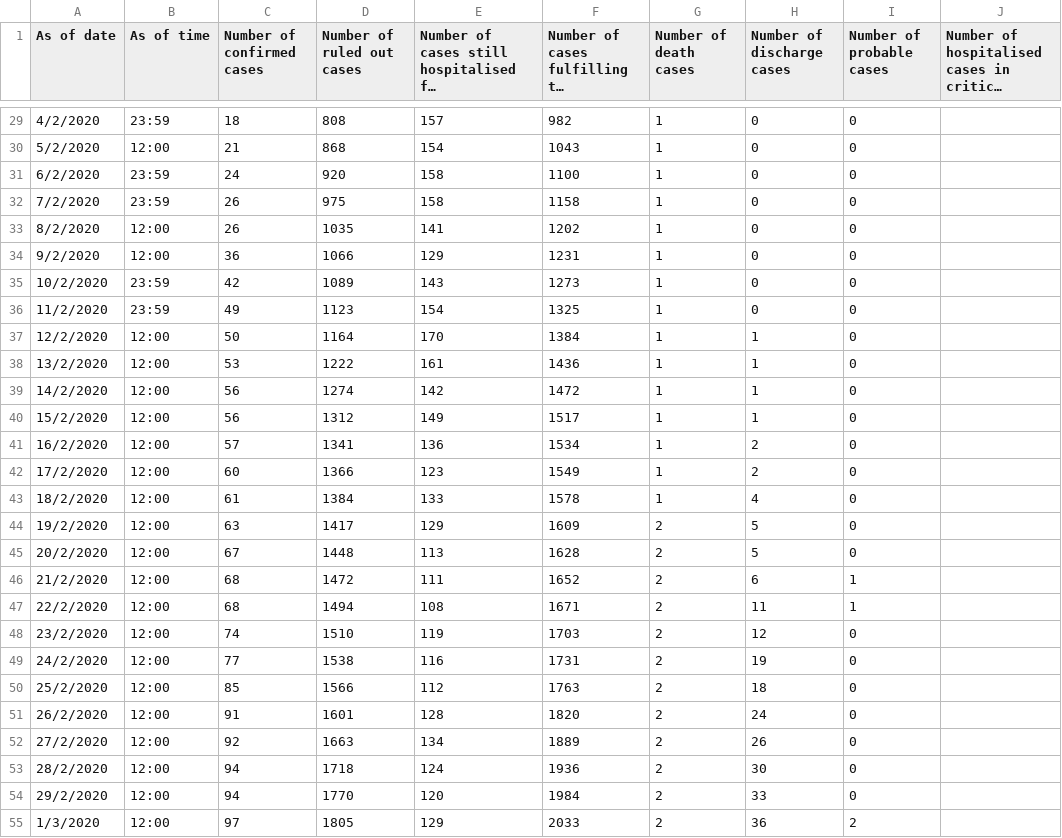
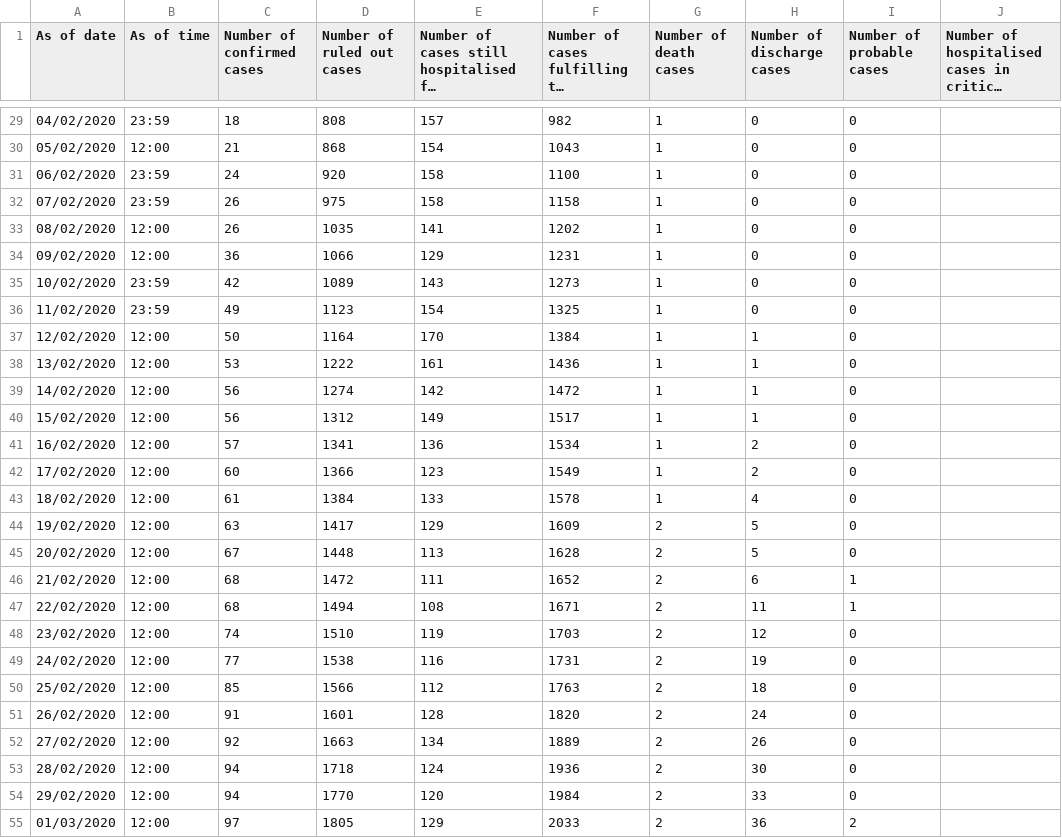
Before and after one commit to johnnyn2/hk-covid-stat, a CSV file: src/csv/latest_situation_of_reported_cases_covid_19_eng.csv, drawn as a sheet; only a part is shown, gaps mark what is left out; long unchanged cells end in …; the diff covers the shown part only; the diff names each change by its address in the sheet, - before the commit and + after, or states it on an @@ line.

```diff
--- a/src/csv/latest_situation_of_reported_cases_covid_19_eng.csv
+++ b/src/csv/latest_situation_of_reported_cases_covid_19_eng.csv
-A29 (As of date): 4/2/2020
+A29 (As of date): 04/02/2020
-A30 (As of date): 5/2/2020
+A30 (As of date): 05/02/2020
-A31 (As of date): 6/2/2020
+A31 (As of date): 06/02/2020
-A32 (As of date): 7/2/2020
+A32 (As of date): 07/02/2020
-A33 (As of date): 8/2/2020
+A33 (As of date): 08/02/2020
-A34 (As of date): 9/2/2020
+A34 (As of date): 09/02/2020
-A35 (As of date): 10/2/2020
+A35 (As of date): 10/02/2020
-A36 (As of date): 11/2/2020
+A36 (As of date): 11/02/2020
-A37 (As of date): 12/2/2020
+A37 (As of date): 12/02/2020
-A38 (As of date): 13/2/2020
+A38 (As of date): 13/02/2020
-A39 (As of date): 14/2/2020
+A39 (As of date): 14/02/2020
-A40 (As of date): 15/2/2020
+A40 (As of date): 15/02/2020
-A41 (As of date): 16/2/2020
+A41 (As of date): 16/02/2020
-A42 (As of date): 17/2/2020
+A42 (As of date): 17/02/2020
-A43 (As of date): 18/2/2020
+A43 (As of date): 18/02/2020
-A44 (As of date): 19/2/2020
+A44 (As of date): 19/02/2020
-A45 (As of date): 20/2/2020
+A45 (As of date): 20/02/2020
-A46 (As of date): 21/2/2020
+A46 (As of date): 21/02/2020
-A47 (As of date): 22/2/2020
+A47 (As of date): 22/02/2020
-A48 (As of date): 23/2/2020
+A48 (As of date): 23/02/2020
-A49 (As of date): 24/2/2020
+A49 (As of date): 24/02/2020
-A50 (As of date): 25/2/2020
+A50 (As of date): 25/02/2020
-A51 (As of date): 26/2/2020
+A51 (As of date): 26/02/2020
-A52 (As of date): 27/2/2020
+A52 (As of date): 27/02/2020
-A53 (As of date): 28/2/2020
+A53 (As of date): 28/02/2020
-A54 (As of date): 29/2/2020
+A54 (As of date): 29/02/2020
-A55 (As of date): 1/3/2020
+A55 (As of date): 01/03/2020
```
Also changed, not shown: 1 added row and 160 edited cells elsewhere in this file, src/csv/building_list_chi.csv, src/csv/building_list_eng.csv, 10 other files.
